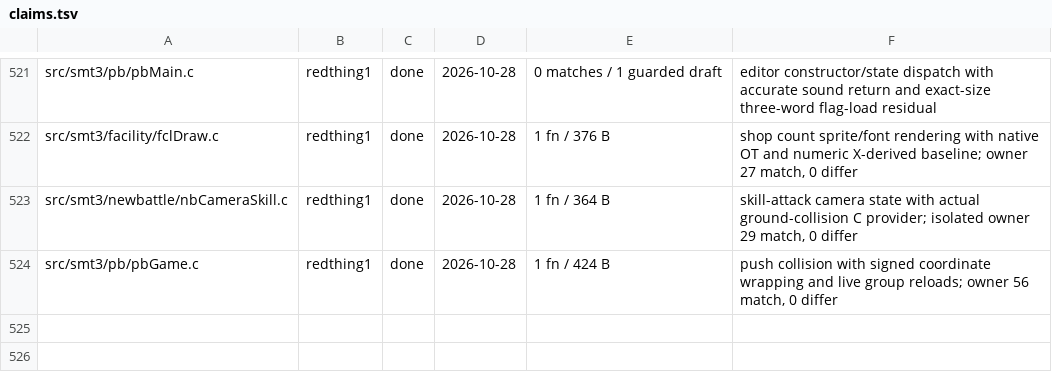
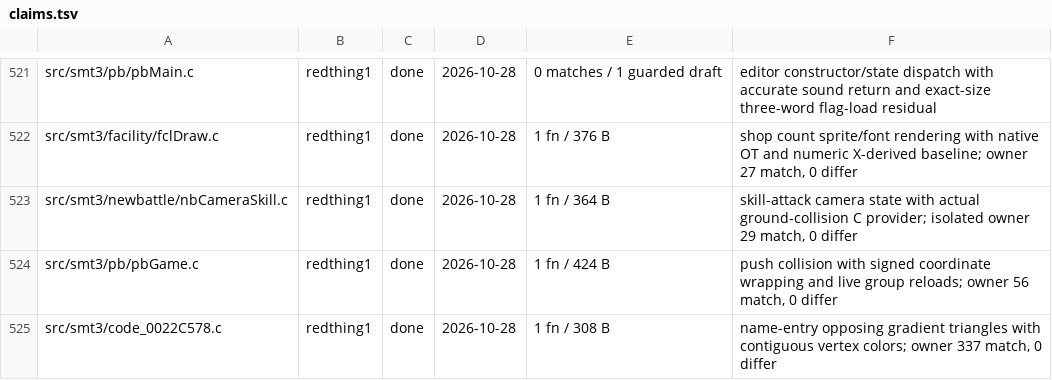
Before and after one commit to Megami-Decomps/smt3-decomp, a TSV file: config/smt3/claims.tsv, drawn as a sheet; only a part is shown, gaps mark what is left out.

Commit message:
Match name-entry gradient panel drawing

```diff
--- a/config/smt3/claims.tsv
+++ b/config/smt3/claims.tsv
@@ -524 +524,2 @@ src/smt3/newbattle/nbCameraSkill.c	redthing1	done	2026-10-28	1 fn / 364 B	skill-
 src/smt3/pb/pbGame.c	redthing1	done	2026-10-28	1 fn / 424 B	push collision with signed coordinate wrapping and live group reloads; owner 56 match, 0 differ
+src/smt3/code_0022C578.c	redthing1	done	2026-10-28	1 fn / 308 B	name-entry opposing gradient triangles with contiguous vertex colors; owner 337 match, 0 differ
```
Also changed, not shown: 1 other file.
